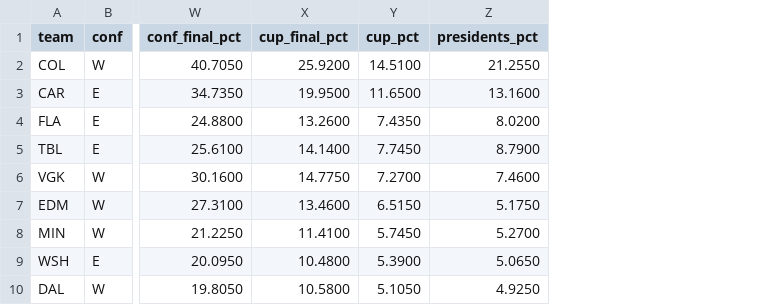
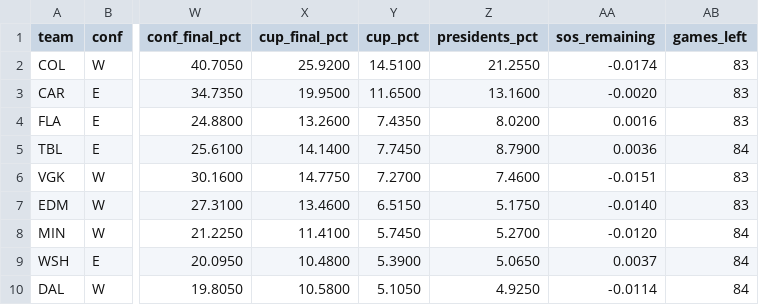
Before and after one commit to ph05/neurhl, a CSV file: orr/output/live/2026-10-01/standings_2026-10-01.csv, drawn as a sheet; only a part is shown, gaps mark what is left out; the diff names each change by its address in the sheet, - before the commit and + after, or states it on an @@ line.

Commit message:
ORR live: 2026-10-01 forecast regenerated with ORR 1.6; scorecard with upstream NeurHL pregame files

```diff
--- a/orr/output/live/2026-10-01/standings_2026-10-01.csv
+++ b/orr/output/live/2026-10-01/standings_2026-10-01.csv
+column AA (sos_remaining), rows 2-10: -0.0174 | -0.0020 | 0.0016 | 0.0036 | -0.0151 | -0.0140 | -0.0120 | 0.0037 | -0.0114
+column AB (games_left), rows 2-10: 83 | 83 | 83 | 84 | 83 | 83 | 84 | 84 | 84
```
Also changed, not shown: orr/output/live/2026-10-01/games_2026-10-01.csv, 5 other files.
